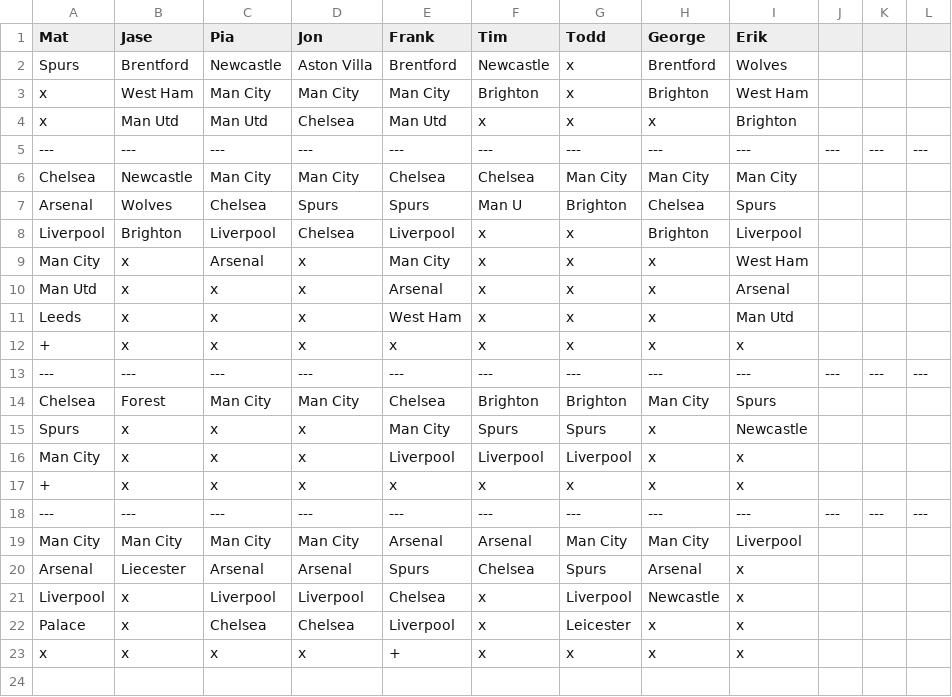
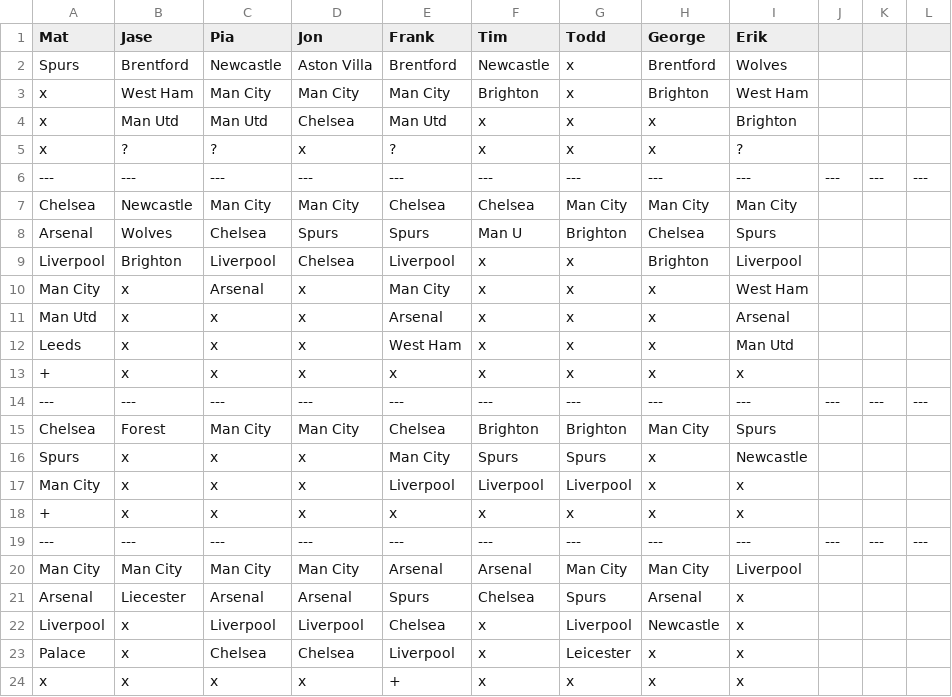
Before and after one commit to matbroughty/fffc, a CSV file: data/killer.csv, drawn as a sheet.

Commit message:
Killer update

```diff
--- a/data/killer.csv
+++ b/data/killer.csv
@@ -4,2 +4,3 @@ x,West Ham,Man City,Man City,Man City,Brighton,x,Brighton,West Ham
 x,Man Utd,Man Utd,Chelsea,Man Utd,x,x,x,Brighton
+x,?,?,x,?,x,x,x,?
 ---,---,---,---,---,---,---,---,---,---,---,---
```
Also changed, not shown: 1 other file.
